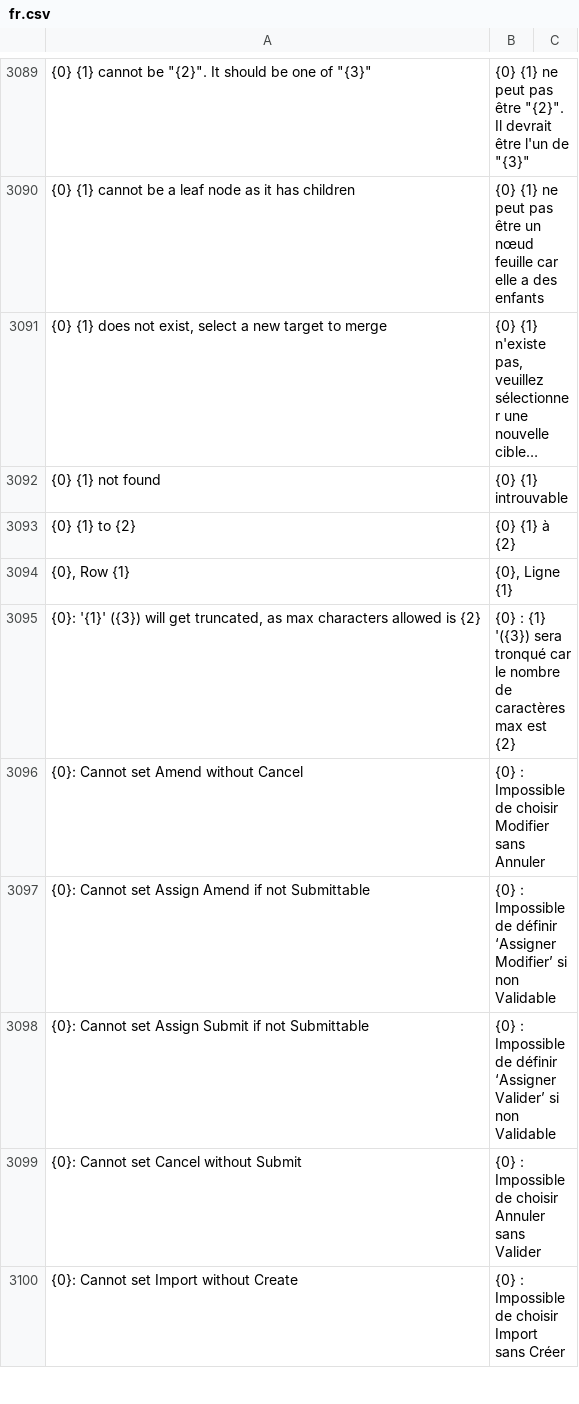
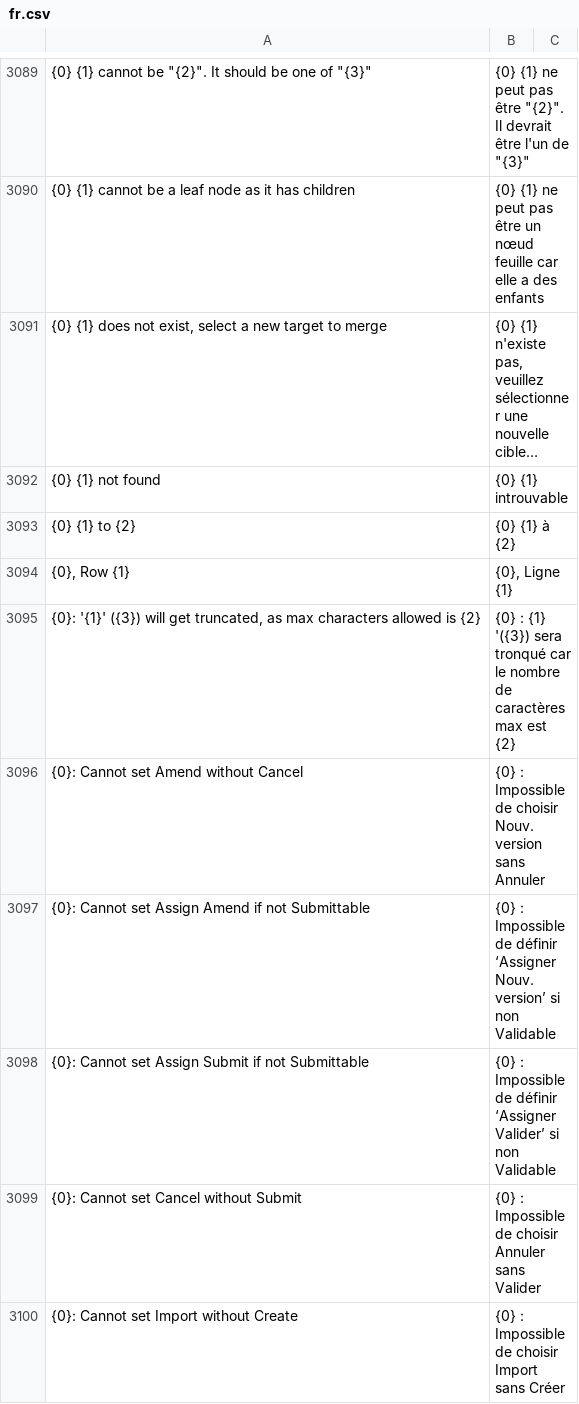
Before and after one commit to Dinext-pro/dinext_platform, a CSV file: frappe/translations/fr.csv, drawn as a sheet; only a part is shown, gaps mark what is left out; long unchanged cells end in …; the diff covers the shown part only; the diff names each change by its address in the sheet, - before the commit and + after, or states it on an @@ line.

Commit message:
fix: update translation (#16623)
(cherry picked from commit 0ae7248847399e5ef3499afea943398d1c715e38)

```diff
--- a/frappe/translations/fr.csv
+++ b/frappe/translations/fr.csv
-B3096: …de choisir Modifier sans Annuler
+B3096: …de choisir Nouv. version sans Annuler
-B3097: …définir ‘Assigner Modifier’ si non…
+B3097: …définir ‘Assigner Nouv. version’ si non…
```
Also changed, not shown: 3 added rows, 1 removed row and 12 edited cells elsewhere in this file.
